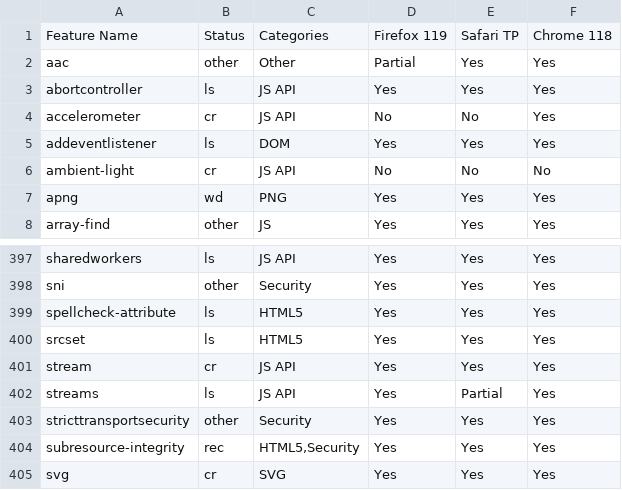
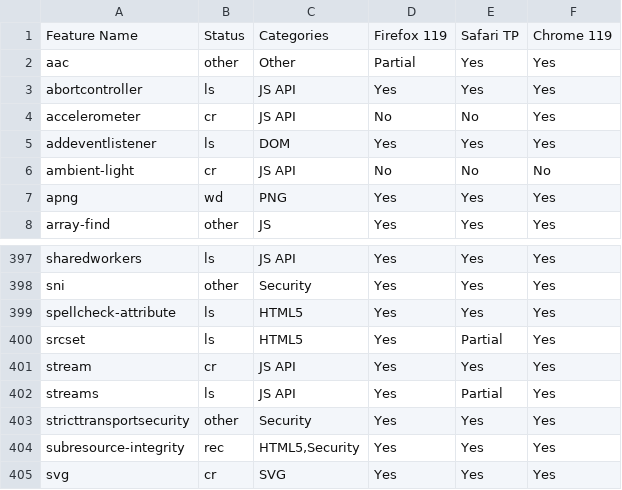
Before and after one commit to bgrins/compat-utils, a CSV file: output/caniuse-omit-unoff.csv, drawn as a sheet; only a part is shown, gaps mark what is left out.

```diff
--- a/output/caniuse-omit-unoff.csv
+++ b/output/caniuse-omit-unoff.csv
@@ -1,2 +1,2 @@
-Feature Name,Status,Categories,Firefox 119,Safari TP,Chrome 118
+Feature Name,Status,Categories,Firefox 119,Safari TP,Chrome 119
 aac,other,Other,Partial,Yes,Yes
@@ -399,3 +399,3 @@ sni,other,Security,Yes,Yes,Yes
 spellcheck-attribute,ls,HTML5,Yes,Yes,Yes
-srcset,ls,HTML5,Yes,Yes,Yes
+srcset,ls,HTML5,Yes,Partial,Yes
 stream,cr,JS API,Yes,Yes,Yes
```
Also changed, not shown: output/all-comments.csv, output/caniuse.csv, 9 other files.
